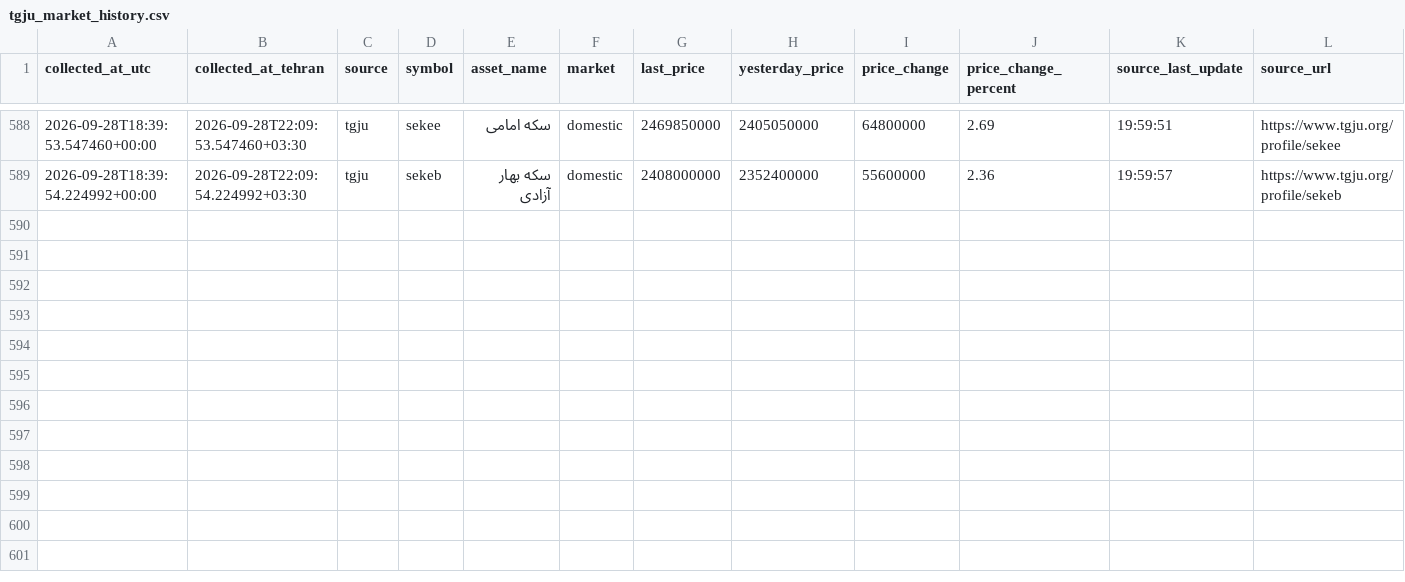
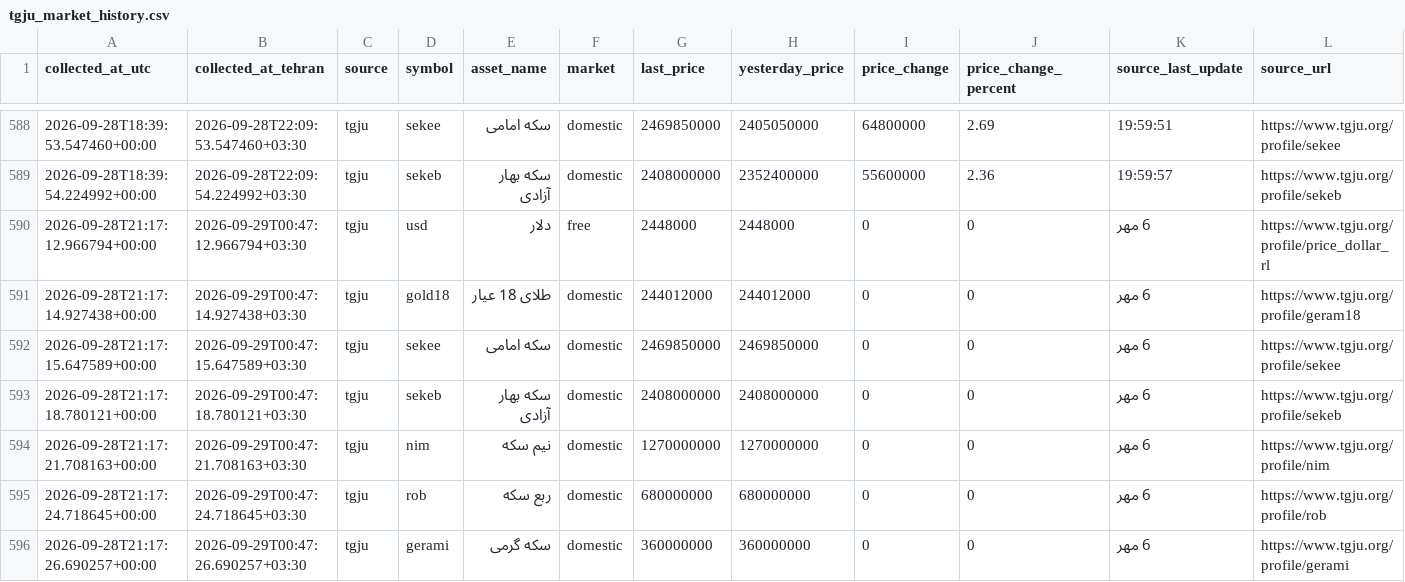
Before and after one commit to mahdi-price-monitor/price-monitor, a CSV file: data/tgju_market_history.csv, drawn as a sheet; only a part is shown, gaps mark what is left out.

```diff
--- a/data/tgju_market_history.csv
+++ b/data/tgju_market_history.csv
@@ -589 +589,8 @@
 2026-09-28T18:39:54.224992+00:00,2026-09-28T22:09:54.224992+03:30,tgju,sekeb,سکه بهار آزادی,domestic,2408000000,2352400000,55600000,2.36,19:59:57,https://www.tgju.org/profile/sekeb
+2026-09-28T21:17:12.966794+00:00,2026-09-29T00:47:12.966794+03:30,tgju,usd,دلار,free,2448000,2448000,0,0,6 مهر,https://www.tgju.org/profile/price_dollar_rl
+2026-09-28T21:17:14.927438+00:00,2026-09-29T00:47:14.927438+03:30,tgju,gold18,طلای 18 عیار,domestic,244012000,244012000,0,0,6 مهر,https://www.tgju.org/profile/geram18
+2026-09-28T21:17:15.647589+00:00,2026-09-29T00:47:15.647589+03:30,tgju,sekee,سکه امامی,domestic,2469850000,2469850000,0,0,6 مهر,https://www.tgju.org/profile/sekee
+2026-09-28T21:17:18.780121+00:00,2026-09-29T00:47:18.780121+03:30,tgju,sekeb,سکه بهار آزادی,domestic,2408000000,2408000000,0,0,6 مهر,https://www.tgju.org/profile/sekeb
+2026-09-28T21:17:21.708163+00:00,2026-09-29T00:47:21.708163+03:30,tgju,nim,نیم سکه,domestic,1270000000,1270000000,0,0,6 مهر,https://www.tgju.org/profile/nim
+2026-09-28T21:17:24.718645+00:00,2026-09-29T00:47:24.718645+03:30,tgju,rob,ربع سکه,domestic,680000000,680000000,0,0,6 مهر,https://www.tgju.org/profile/rob
+2026-09-28T21:17:26.690257+00:00,2026-09-29T00:47:26.690257+03:30,tgju,gerami,سکه گرمی,domestic,360000000,360000000,0,0,6 مهر,https://www.tgju.org/profile/gerami
```
Also changed, not shown: data/tgju_dashboard.csv, data/tgju_market_latest.csv, 1 other file.
